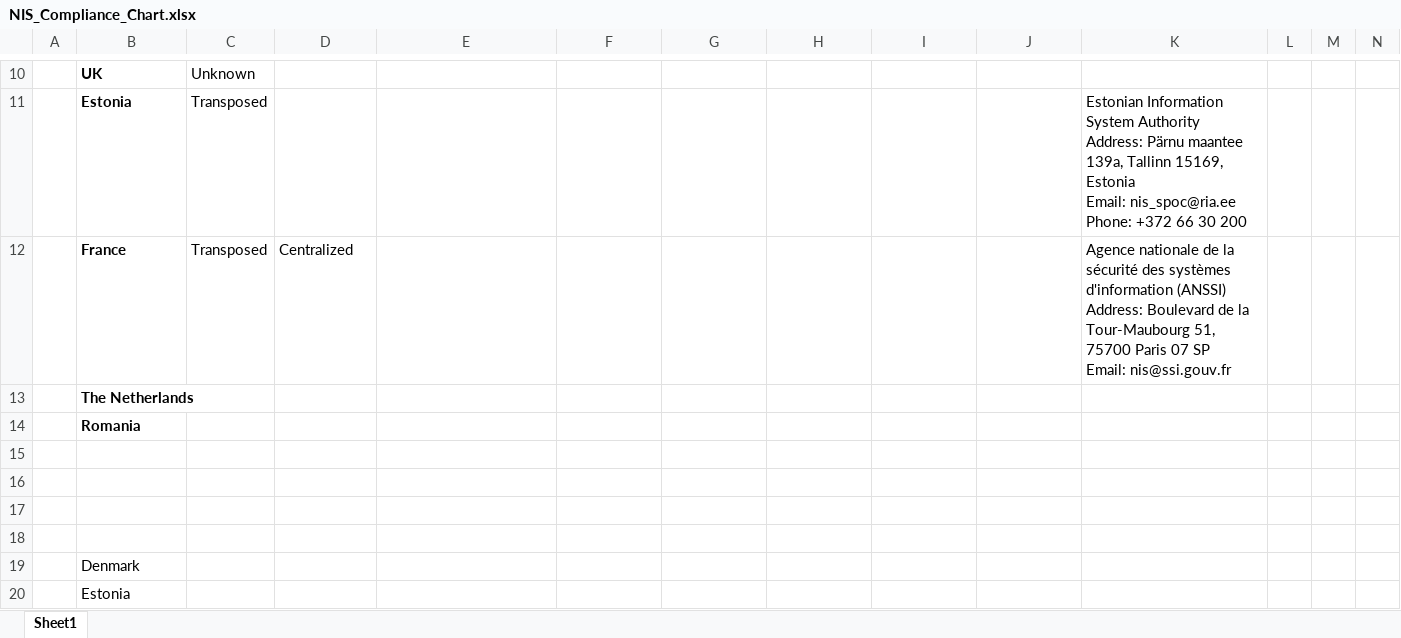
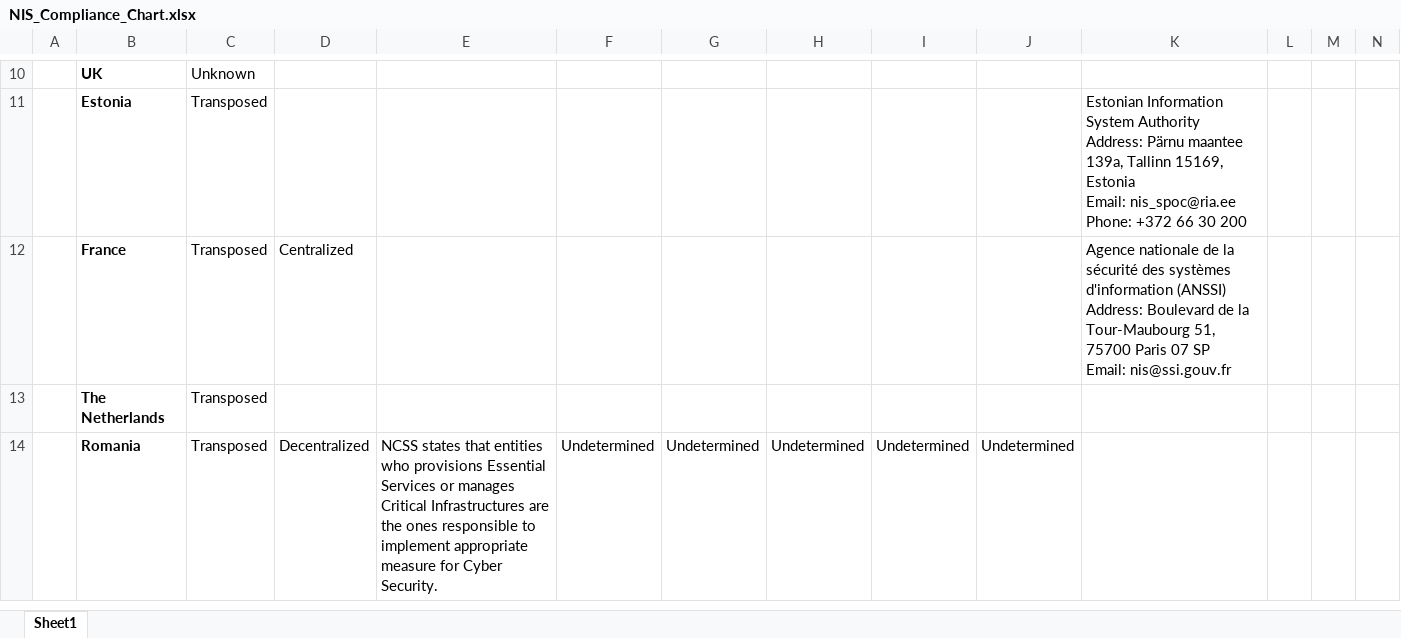
Before and after one commit to Dale-NUC/Studio1_Analysis, an Excel workbook: NIS_Compliance_Chart.xlsx, sheet Sheet1, drawn as a sheet; only a part is shown, gaps mark what is left out; values as stored, in another font and other column widths than the file's, no borders; table styles not drawn; removed rows and columns are numbered as before the commit, all else as after; rows hold the shown columns only; the diff covers the shown part only; the diff names each change by its address in the sheet, - before the commit and + after, or states it on an @@ line.

```diff
--- a/NIS_Compliance_Chart.xlsx (sheet Sheet1)
+++ b/NIS_Compliance_Chart.xlsx (sheet Sheet1)
-row 13:  | The Netherlands
-row 14:  | Romania
-row 13: (empty)
+row 13:  | The Netherlands | Transposed
-row 14: (empty)
+row 14:  | Romania | Transposed | Decentralized | NCSS states that entities who provisions Essential Services or manages Critical Infrastructures are the ones responsible to implement appropriate measure for Cyber Security. | Undetermined | Undetermined | Undetermined | Undetermined | Undetermined
-row 17: (empty)
-row 18: (empty)
-row 19:  | Denmark
-row 20:  | Estonia
```
Also changed, not shown: 8 removed rows and 4 hidden or unhidden rows elsewhere in this sheet, 28 other files.
